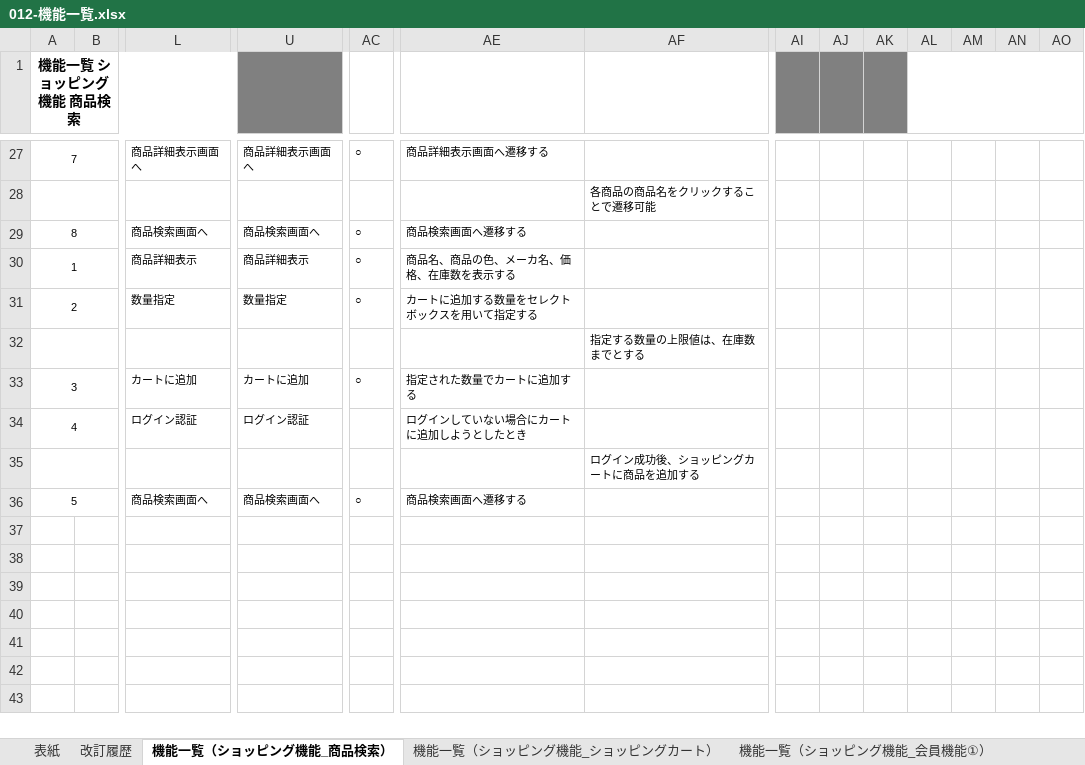
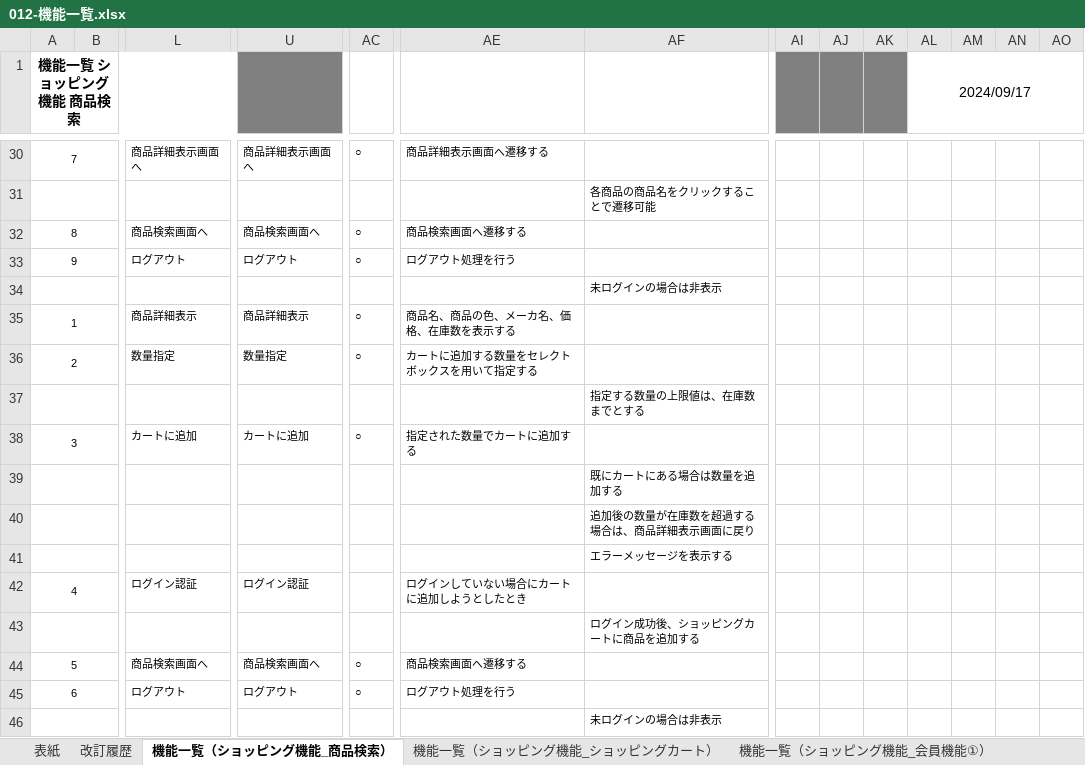
Before and after one commit to OkamotoTaketo/dev, an Excel workbook: 010-外部設計/012-機能一覧.xlsx, sheet 機能一覧（ショッピング機能_商品検索）, drawn as a sheet; only a part is shown, gaps mark what is left out; values as stored, in another font and other column widths than the file's, no borders; rows hold the shown columns only; the diff covers the shown part only; the diff names each change by its address in the sheet, - before the commit and + after, or states it on an @@ line.

```diff
--- a/010-外部設計/012-機能一覧.xlsx (sheet 機能一覧（ショッピング機能_商品検索）)
+++ b/010-外部設計/012-機能一覧.xlsx (sheet 機能一覧（ショッピング機能_商品検索）)
-AL1: (empty)
+AL1: 2024/09/17
+row 33: 9 |  | ログアウト | ログアウト | ○ | ログアウト処理を行う
+row 34:  |  |  |  |  |  | 未ログインの場合は非表示
+row 39:  |  |  |  |  |  | 既にカートにある場合は数量を追加する
+row 40:  |  |  |  |  |  | 追加後の数量が在庫数を超過する場合は、商品詳細表示画面に戻り
+row 41:  |  |  |  |  |  | エラーメッセージを表示する
+row 45: 6 |  | ログアウト | ログアウト | ○ | ログアウト処理を行う
+row 46:  |  |  |  |  |  | 未ログインの場合は非表示
```
Also changed, not shown: 3 added rows, 1 edited cell and cell formats elsewhere in this sheet, sheet 機能一覧（ショッピング機能_ショッピングカート）, sheet 機能一覧（ショッピング機能_会員機能①）, sheet 機能一覧（ショッピング機能_会員機能②）, sheet 機能一覧（ショッピング機能_会員機能③）, sheet 改訂履歴, formulas that keep their value, 010-外部設計/013-2-画面遷移図.xlsx, 010-外部設計/014-画面レイアウト_画面入出力項目一覧/014-5-外部設計書(画面・帳票仕様)_ショッピング_会員情報変更.xlsx, 58 other files.
